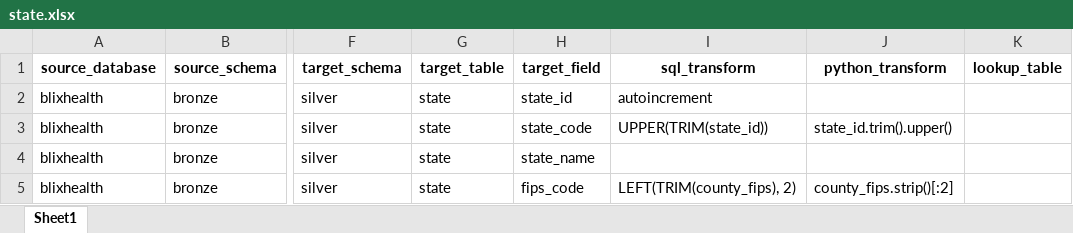
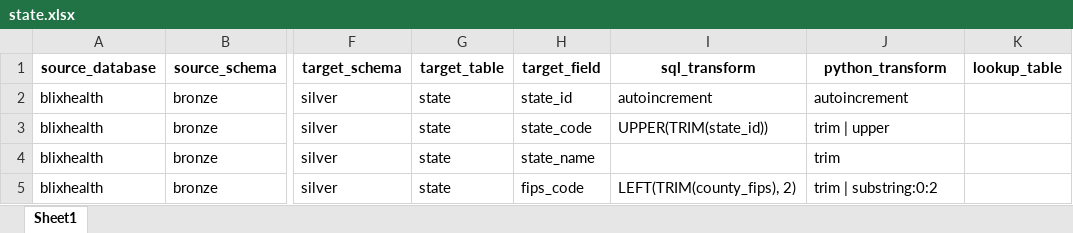
Before and after one commit to CollinsNasongo/BlixHealth, an Excel workbook: mappings/bronze_to_silver/state.xlsx, sheet Sheet1, drawn as a sheet; only a part is shown, gaps mark what is left out; values as stored, in another font and other column widths than the file's, no borders; table styles not drawn; the diff names each change by its address in the sheet, - before the commit and + after, or states it on an @@ line.

Commit message:
implementing a metadata approach to mapping instead of having python embedded in the mapping

```diff
--- a/mappings/bronze_to_silver/state.xlsx (sheet Sheet1)
+++ b/mappings/bronze_to_silver/state.xlsx (sheet Sheet1)
-J2 (python_transform): (empty)
+J2 (python_transform): autoincrement
-J3 (python_transform): state_id.trim().upper()
+J3 (python_transform): trim | upper
-J4 (python_transform): (empty)
+J4 (python_transform): trim
-J5 (python_transform): county_fips.strip()[:2]
+J5 (python_transform): trim | substring:0:2
```
Also changed, not shown: 38 other files.
